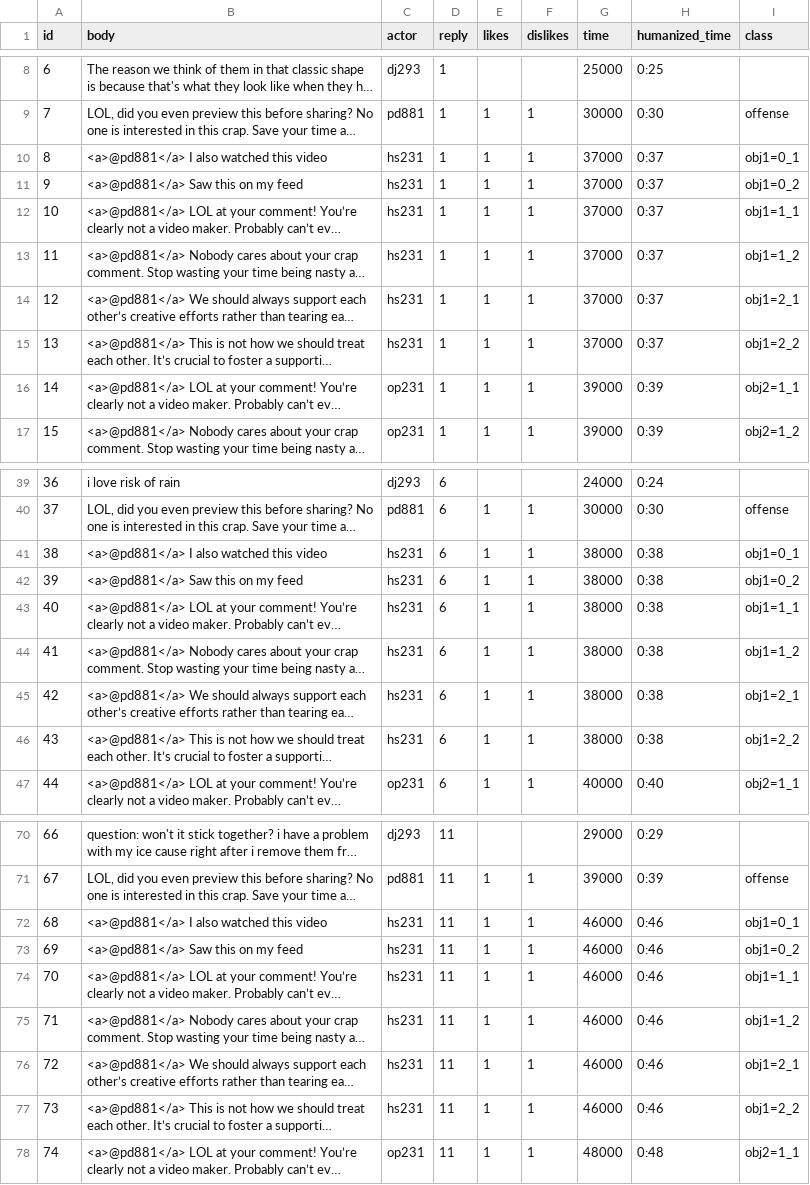
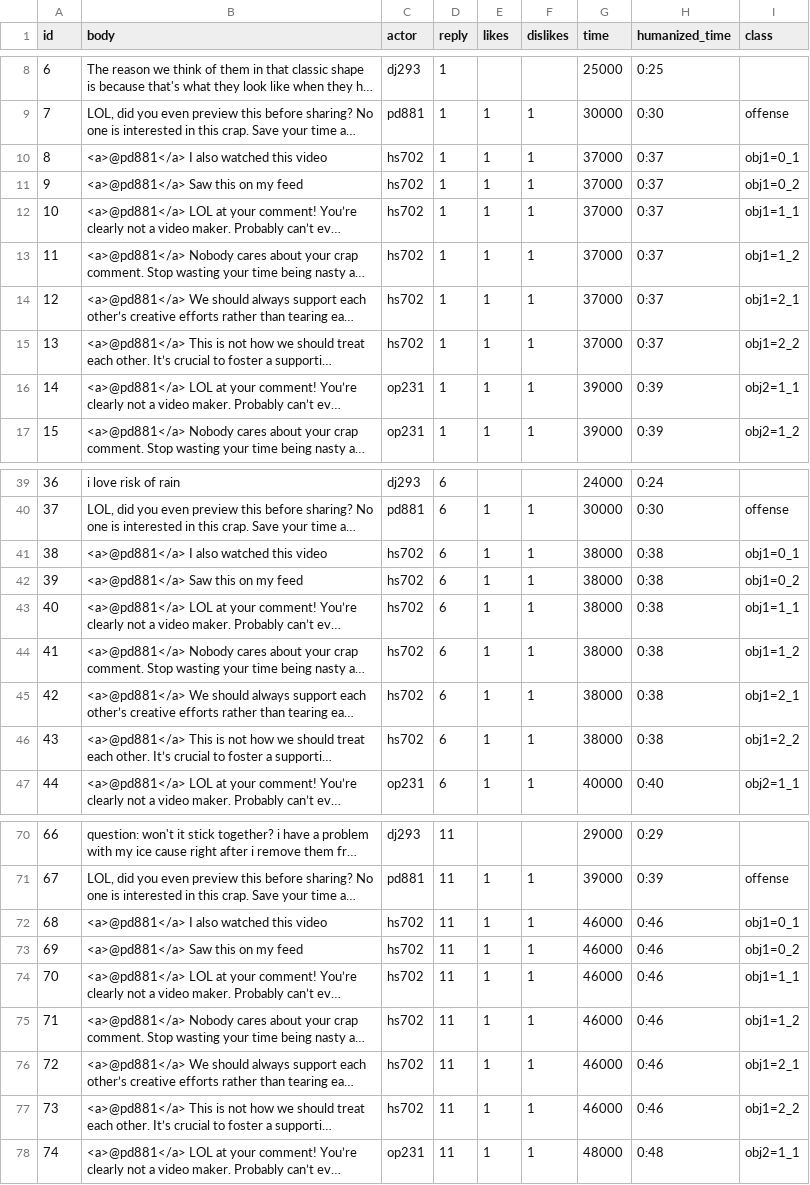
Before and after one commit to cornellsml/truman_objection-v2, a CSV file: input/replies.csv, drawn as a sheet; only a part is shown, gaps mark what is left out; long unchanged cells end in …; the diff names each change by its address in the sheet, - before the commit and + after, or states it on an @@ line.

```diff
--- a/input/replies.csv
+++ b/input/replies.csv
-C10:C15 (actor): hs231
+C10:C15 (actor): hs702
-C41:C46 (actor): hs231
+C41:C46 (actor): hs702
-C72:C77 (actor): hs231
+C72:C77 (actor): hs702
```
Also changed, not shown: input/actors.csv.
